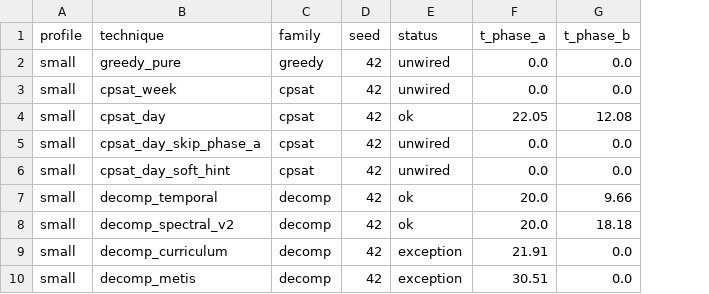
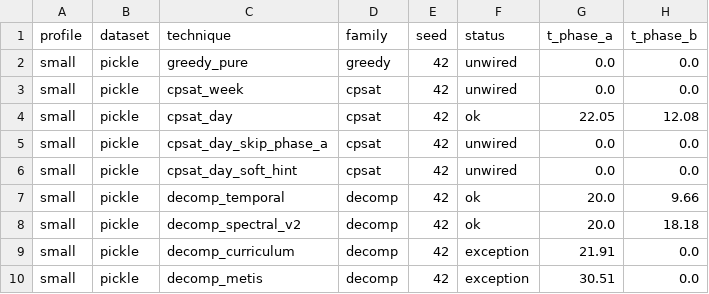
Before and after one commit to gborghi/timetable, a CSV file: docs/manual/benchmarks/results.csv, drawn as a sheet; only a part is shown; the diff names each change by its address in the sheet, - before the commit and + after, or states it on an @@ line.

```diff
--- a/docs/manual/benchmarks/results.csv
+++ b/docs/manual/benchmarks/results.csv
+column B (dataset), rows 2-10: all pickle
```
Also changed, not shown: 3 other files.
